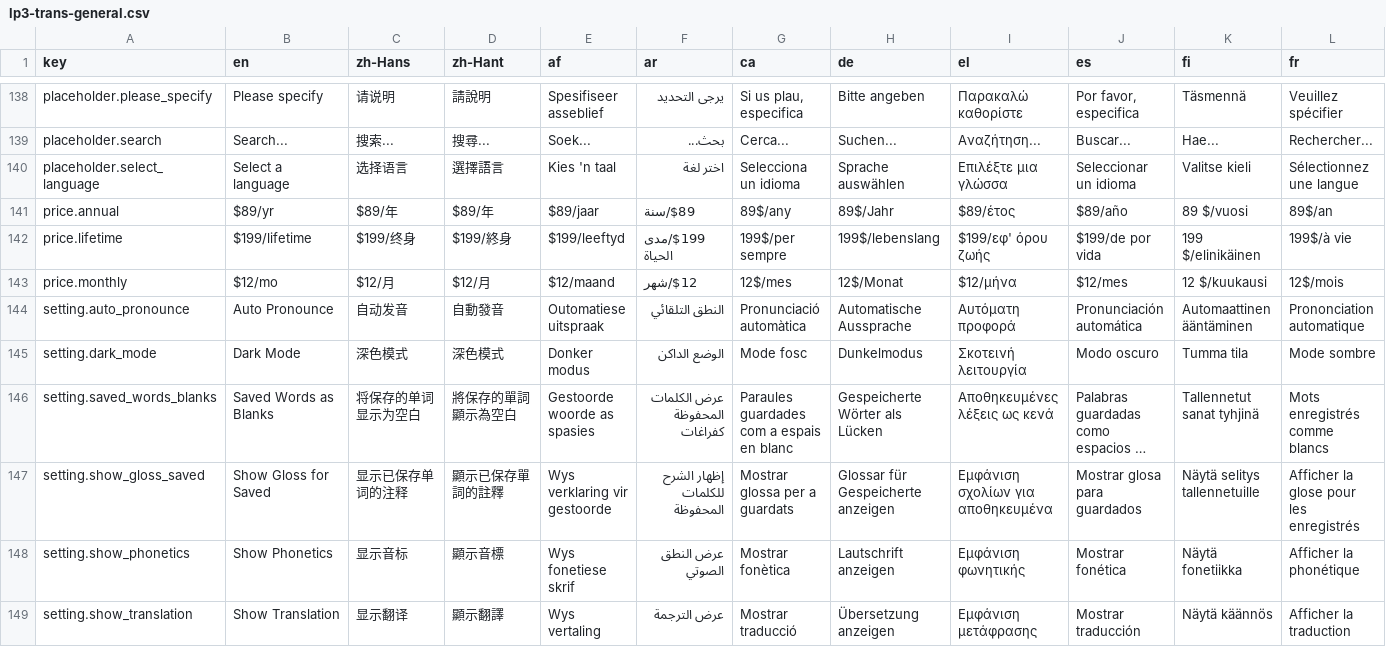
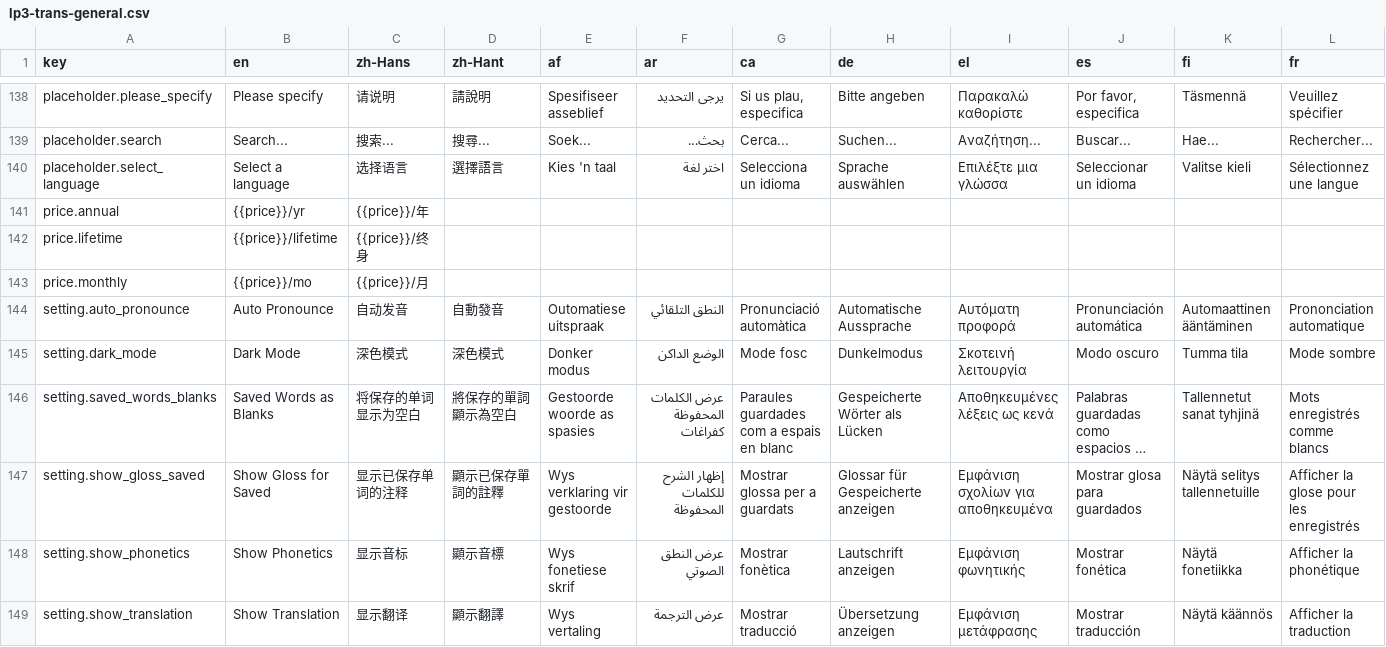
Before and after one commit to longjiang/language-player, a CSV file: data/translations/lp3-trans-general.csv, drawn as a sheet; only a part is shown, gaps mark what is left out; long unchanged cells end in …; removed rows and columns are numbered as before the commit, all else as after; rows hold the shown columns only; the diff names each change by its address in the sheet, - before the commit and + after, or states it on an @@ line.

Commit message:
localization(go-pro): making price translations more flexible

```diff
--- a/data/translations/lp3-trans-general.csv
+++ b/data/translations/lp3-trans-general.csv
-row 141: price.annual | $89/yr | $89/年 | $89/年 | $89/jaar | $89/سنة | 89$/any | 89$/Jahr | $89/έτος | $89/año | 89 $/vuosi | 89$/an
-row 142: price.lifetime | $199/lifetime | $199/终身 | $199/終身 | $199/leeftyd | $199/مدى الحياة | 199$/per sempre | 199$/lebenslang | $199/εφ' όρου ζωής | $199/de por vida | 199 $/elinikäinen | 199$/à vie
-row 143: price.monthly | $12/mo | $12/月 | $12/月 | $12/maand | $12/شهر | 12$/mes | 12$/Monat | $12/μήνα | $12/mes | 12 $/kuukausi | 12$/mois
+row 141: price.annual | {{price}}/yr | {{price}}/年
+row 142: price.lifetime | {{price}}/lifetime | {{price}}/终身
+row 143: price.monthly | {{price}}/mo | {{price}}/月
```
Also changed, not shown: 32 other files.
